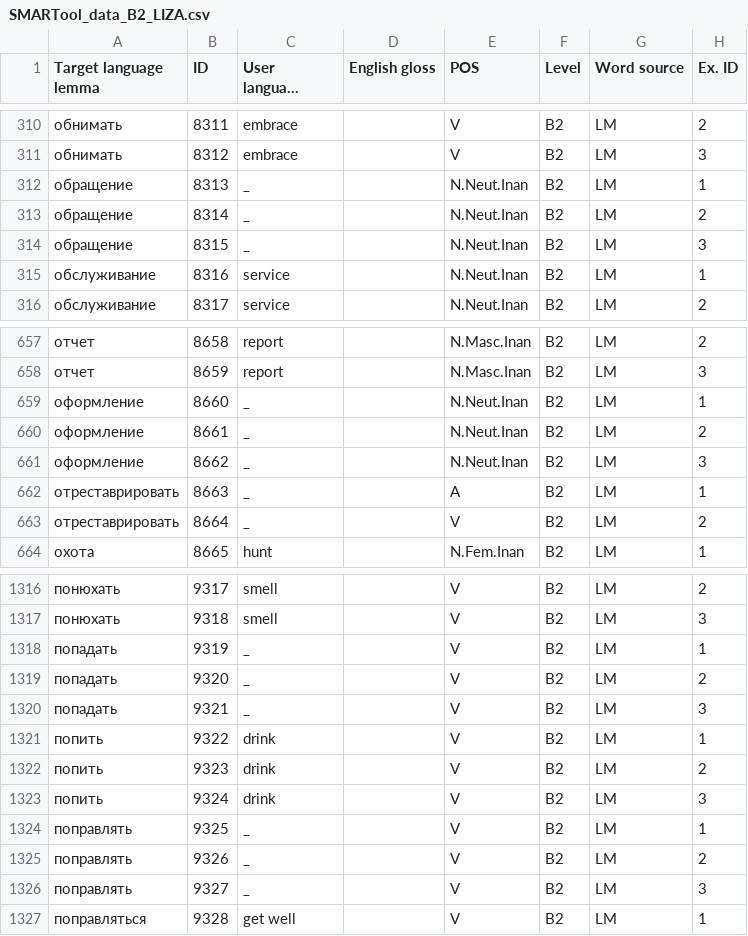
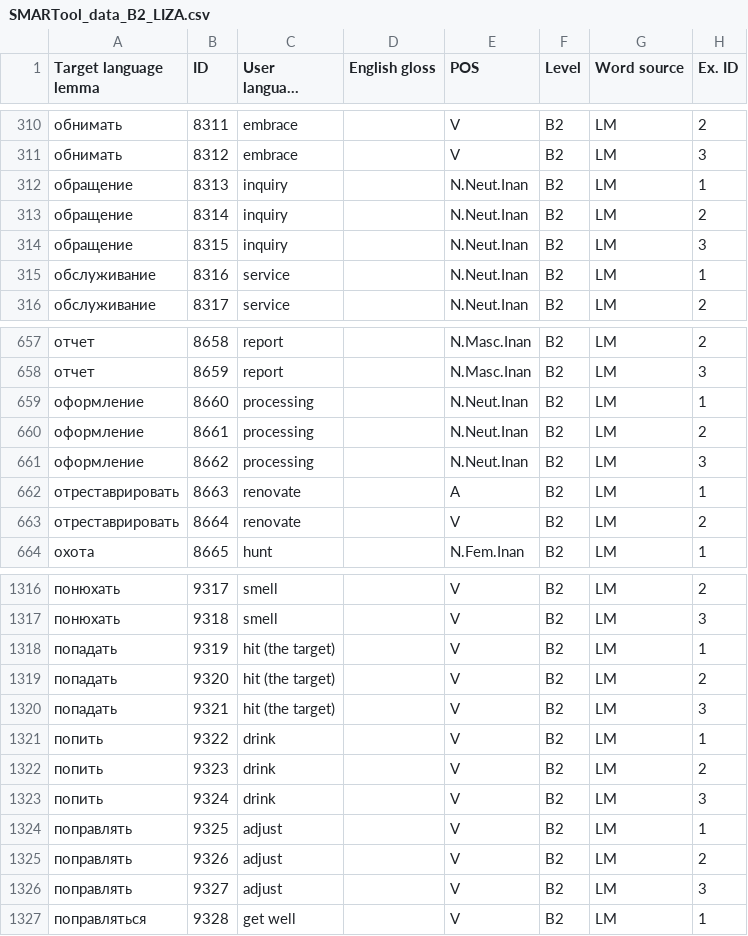
Before and after one commit to ddashon/data-rus-eng, a CSV file: SMARTool_data_B2_LIZA.csv, drawn as a sheet; only a part is shown, gaps mark what is left out; long unchanged cells end in …; the diff names each change by its address in the sheet, - before the commit and + after, or states it on an @@ line.

Commit message:
Update SMARTool_data_B2_LIZA.csv
Changes in lines 312-314, 659-663, 1318-1320, 1324-1326 (added translations)

```diff
--- a/SMARTool_data_B2_LIZA.csv
+++ b/SMARTool_data_B2_LIZA.csv
-C312:C314 (User language gloss): _
+C312:C314 (User language gloss): inquiry
-C659:C661 (User language gloss): _
+C659:C661 (User language gloss): processing
-C662:C663 (User language gloss): _
+C662:C663 (User language gloss): renovate
-C1318:C1320 (User language gloss): _
+C1318:C1320 (User language gloss): hit (the target)
-C1324:C1326 (User language gloss): _
+C1324:C1326 (User language gloss): adjust
```
